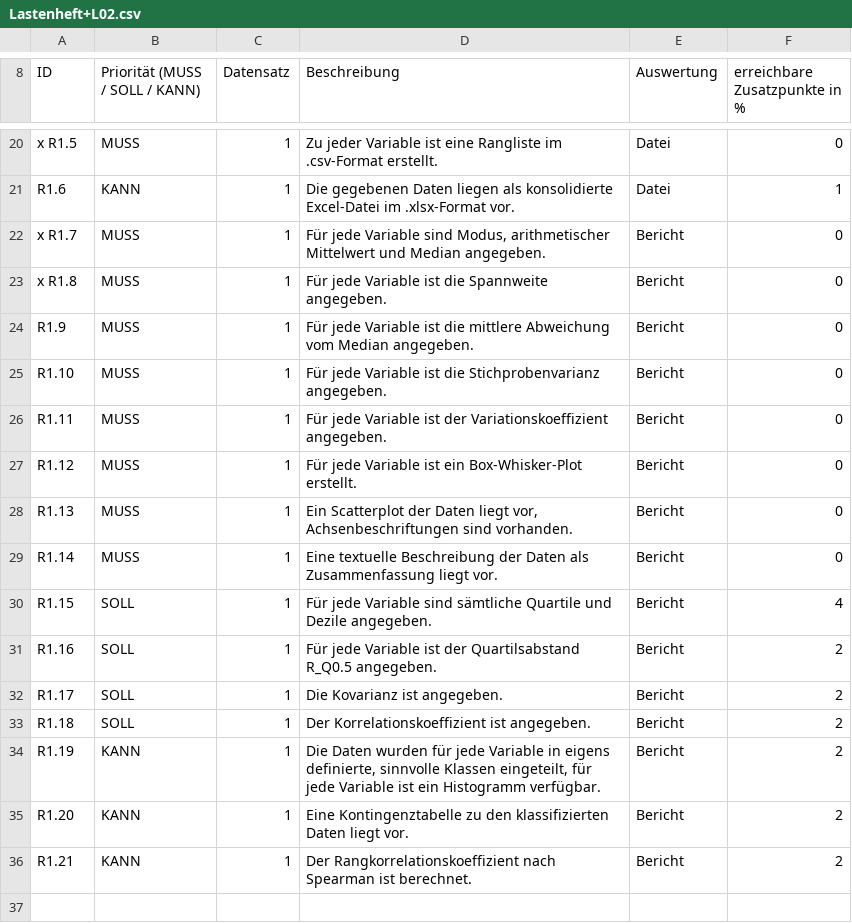
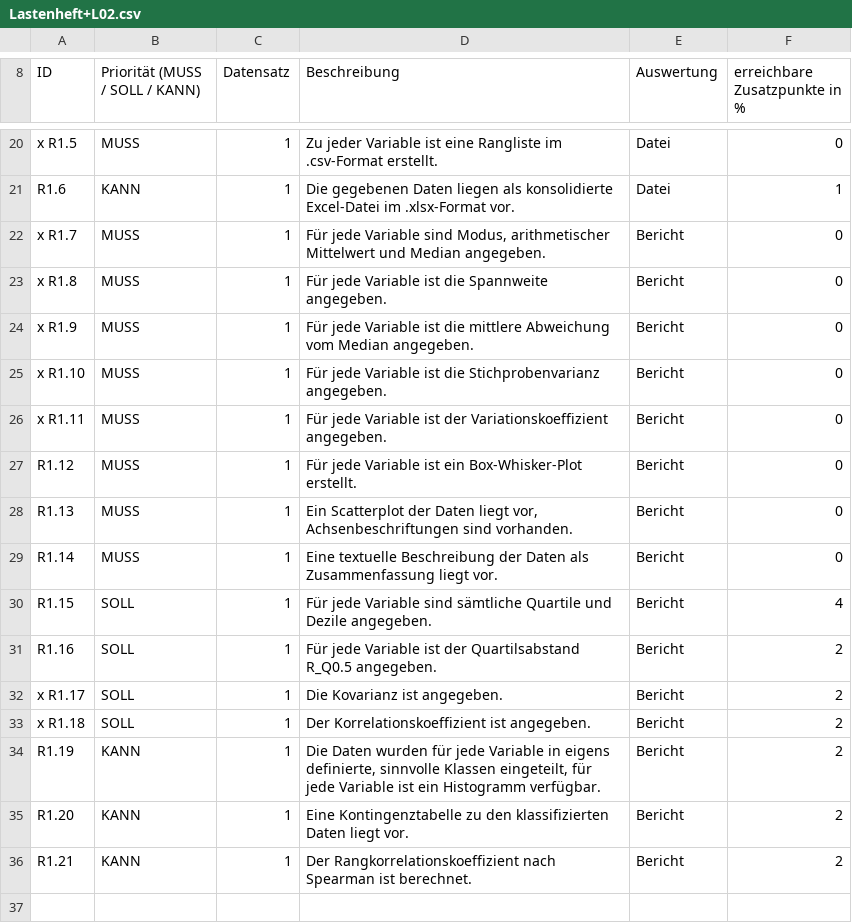
Before and after one commit to deinNachbar1/GAWT-Datenanalyse, a CSV file: FortschrittLastenheft/Lastenheft+L02.csv, drawn as a sheet; only a part is shown, gaps mark what is left out.

Commit message:
Fortschritt Datensatz 1

```diff
--- a/FortschrittLastenheft/Lastenheft+L02.csv
+++ b/FortschrittLastenheft/Lastenheft+L02.csv
@@ -28,5 +28,5 @@ x R1.7;MUSS;1;Für jede Variable sind Modus, arithmetischer Mittelwert und Media
 x R1.8;MUSS;1;Für jede Variable ist die Spannweite angegeben.;Bericht;0
-R1.9;MUSS;1;Für jede Variable ist die mittlere Abweichung vom Median angegeben.;Bericht;0
-R1.10;MUSS;1;Für jede Variable ist die Stichprobenvarianz angegeben.;Bericht;0
-R1.11;MUSS;1;Für jede Variable ist der Variationskoeffizient angegeben.;Bericht;0
+x R1.9;MUSS;1;Für jede Variable ist die mittlere Abweichung vom Median angegeben.;Bericht;0
+x R1.10;MUSS;1;Für jede Variable ist die Stichprobenvarianz angegeben.;Bericht;0
+x R1.11;MUSS;1;Für jede Variable ist der Variationskoeffizient angegeben.;Bericht;0
 R1.12;MUSS;1;Für jede Variable ist ein Box-Whisker-Plot erstellt.;Bericht;0
@@ -36,4 +36,4 @@ R1.15;SOLL;1;Für jede Variable sind sämtliche Quartile und Dezile angegeben.;B
 R1.16;SOLL;1;Für jede Variable ist der Quartilsabstand R_Q0.5 angegeben.;Bericht;2
-R1.17;SOLL;1;Die Kovarianz ist angegeben.;Bericht;2
-R1.18;SOLL;1;Der Korrelationskoeffizient ist angegeben.;Bericht;2
+x R1.17;SOLL;1;Die Kovarianz ist angegeben.;Bericht;2
+x R1.18;SOLL;1;Der Korrelationskoeffizient ist angegeben.;Bericht;2
 R1.19;KANN;1;Die Daten wurden für jede Variable in eigens definierte, sinnvolle Klassen eingeteilt, für jede Variable ist ein Histogramm verfügbar.;Bericht;2
```
Also changed, not shown: 1 other file.
